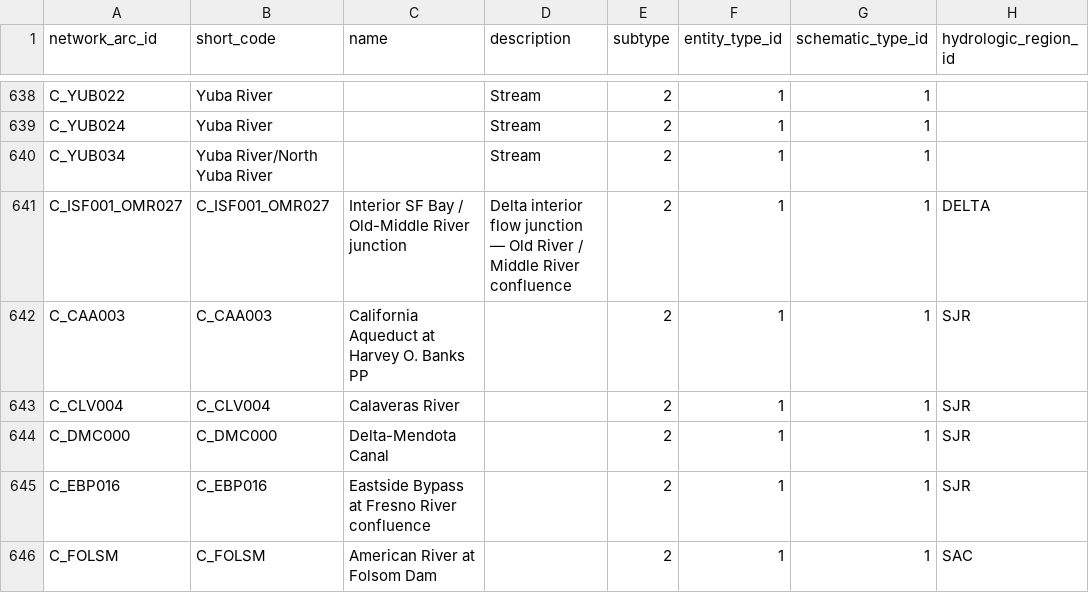
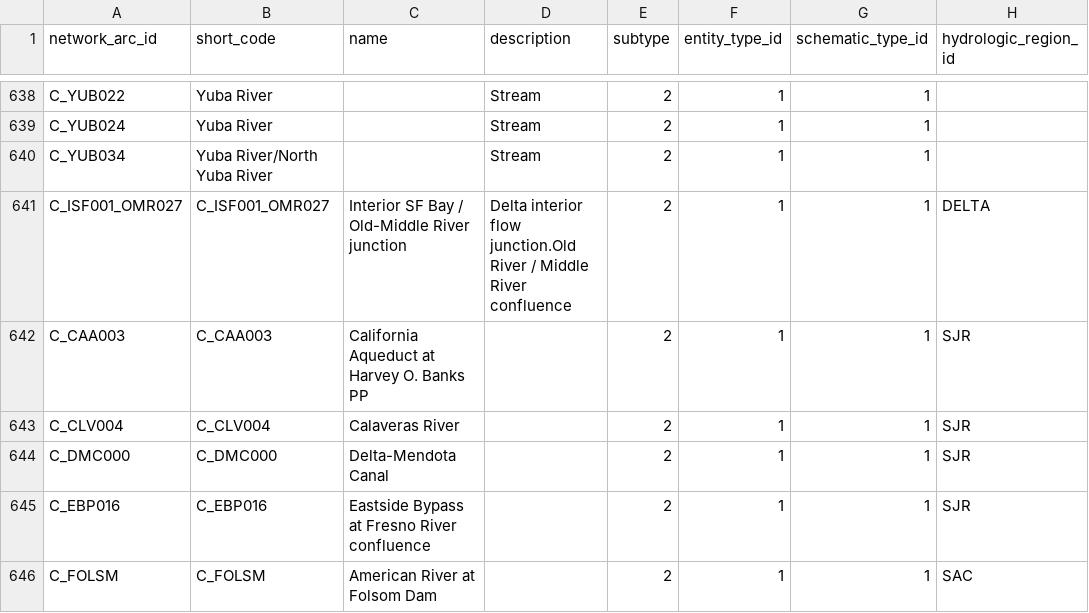
Before and after one commit to berkeley-gif/coeqwal-data-platform, a CSV file: database/seed_tables/04_calsim_data/channel_entity.csv, drawn as a sheet; only a part is shown, gaps mark what is left out; the diff names each change by its address in the sheet, - before the commit and + after, or states it on an @@ line.

```diff
--- a/database/seed_tables/04_calsim_data/channel_entity.csv
+++ b/database/seed_tables/04_calsim_data/channel_entity.csv
-D641 (description): …interior flow junction — Old River /…
+D641 (description): …interior flow junction.Old River /…
```
Also changed, not shown: database/seed_tables/01_lookup/watershed.csv, database/seed_tables/04_variable/channel_variable.csv, 29 other files.
